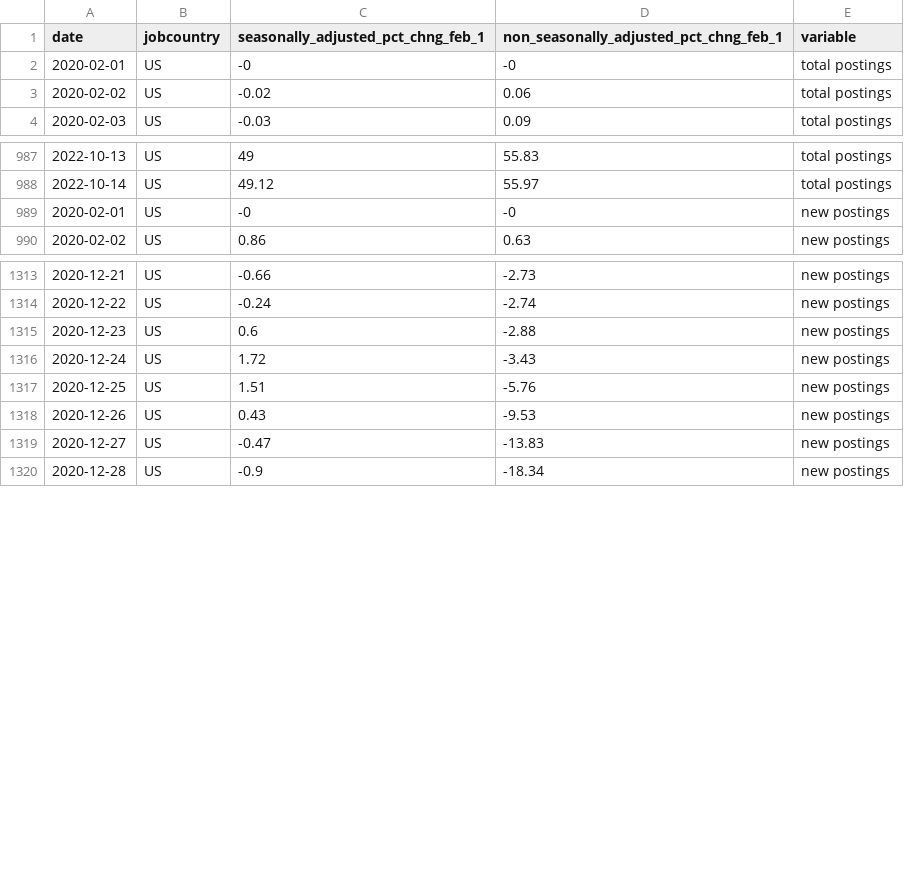
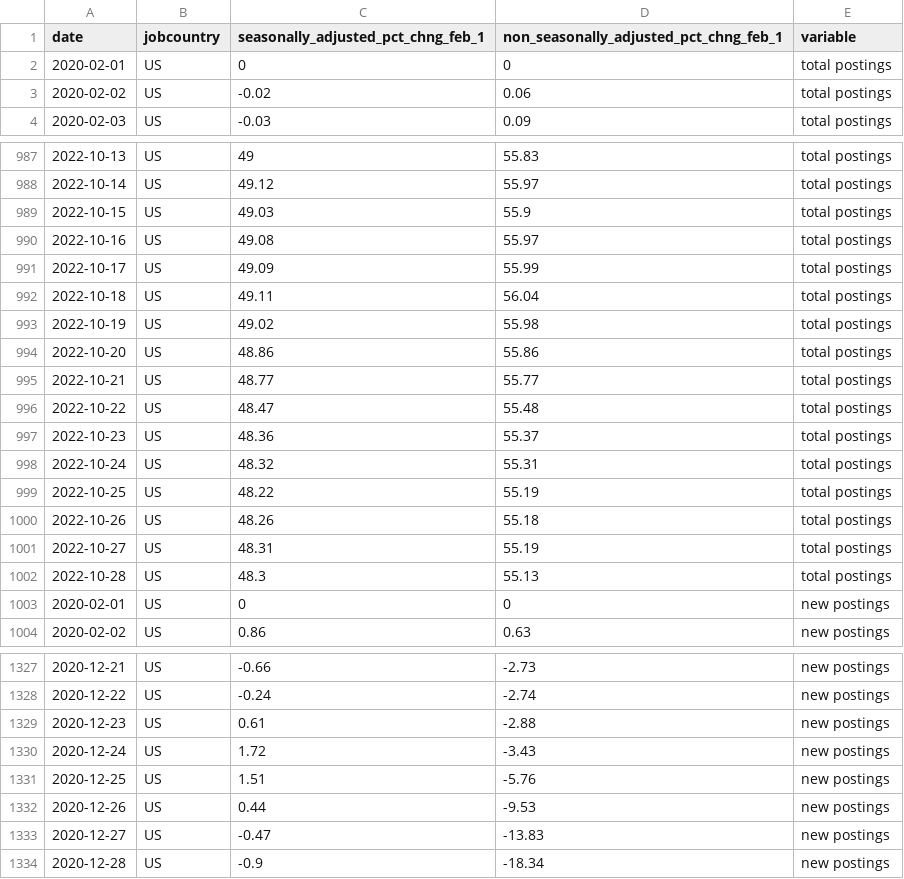
Before and after one commit to hiring-lab/job_postings_tracker, a CSV file: US/aggregate_job_postings_US.csv, drawn as a sheet; only a part is shown, gaps mark what is left out; the diff covers the shown part only.

```diff
--- a/US/aggregate_job_postings_US.csv
+++ b/US/aggregate_job_postings_US.csv
@@ -1,3 +1,3 @@
 date,jobcountry,seasonally_adjusted_pct_chng_feb_1,non_seasonally_adjusted_pct_chng_feb_1,variable
-2020-02-01,US,-0,-0,total postings
+2020-02-01,US,0,0,total postings
 2020-02-02,US,-0.02,0.06,total postings
@@ -988,3 +988,17 @@ date,jobcountry,seasonally_adjusted_pct_chng_feb_1,non_seasonally_adjusted_pct_c
 2022-10-14,US,49.12,55.97,total postings
-2020-02-01,US,-0,-0,new postings
+2022-10-15,US,49.03,55.9,total postings
+2022-10-16,US,49.08,55.97,total postings
+2022-10-17,US,49.09,55.99,total postings
+2022-10-18,US,49.11,56.04,total postings
+2022-10-19,US,49.02,55.98,total postings
+2022-10-20,US,48.86,55.86,total postings
+2022-10-21,US,48.77,55.77,total postings
+2022-10-22,US,48.47,55.48,total postings
+2022-10-23,US,48.36,55.37,total postings
+2022-10-24,US,48.32,55.31,total postings
+2022-10-25,US,48.22,55.19,total postings
+2022-10-26,US,48.26,55.18,total postings
+2022-10-27,US,48.31,55.19,total postings
+2022-10-28,US,48.3,55.13,total postings
+2020-02-01,US,0,0,new postings
 2020-02-02,US,0.86,0.63,new postings
@@ -1314,6 +1328,6 @@ date,jobcountry,seasonally_adjusted_pct_chng_feb_1,non_seasonally_adjusted_pct_c
 2020-12-22,US,-0.24,-2.74,new postings
-2020-12-23,US,0.6,-2.88,new postings
+2020-12-23,US,0.61,-2.88,new postings
 2020-12-24,US,1.72,-3.43,new postings
 2020-12-25,US,1.51,-5.76,new postings
-2020-12-26,US,0.43,-9.53,new postings
+2020-12-26,US,0.44,-9.53,new postings
 2020-12-27,US,-0.47,-13.83,new postings
```
Also changed, not shown: 14 added rows and 25 edited cells elsewhere in this file, AU/aggregate_job_postings_AU.csv, CA/aggregate_job_postings_CA.csv, 14 other files.
